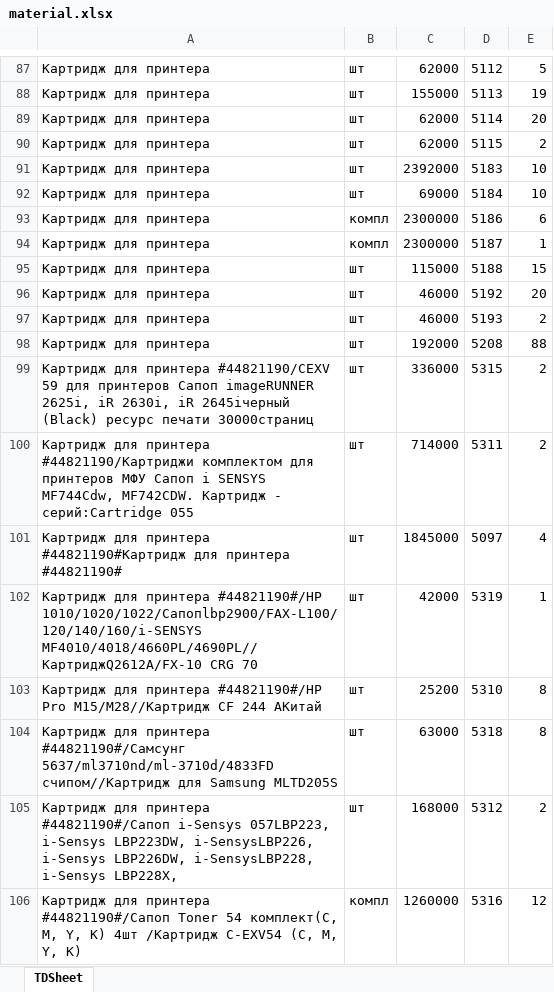
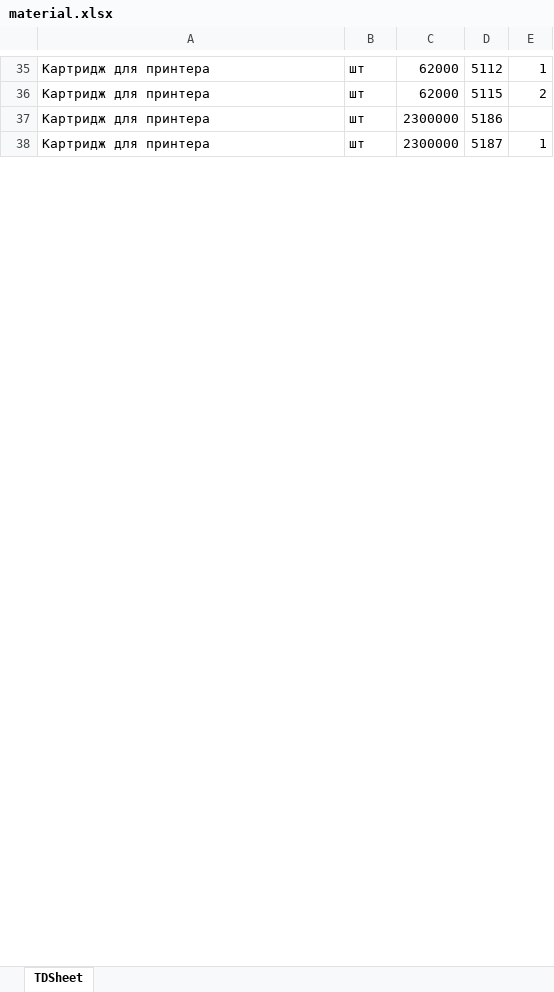
Before and after one commit to ikromovisroil/IVS, an Excel workbook: import/material.xlsx, sheet TDSheet, drawn as a sheet; only a part is shown, gaps mark what is left out; values as stored, in another font and other column widths than the file's, no cell formats; charts and pictures not drawn; removed rows and columns are numbered as before the commit, all else as after; the diff covers the shown part only; the diff names each change by its address in the sheet, - before the commit and + after, or states it on an @@ line.

```diff
--- a/import/material.xlsx (sheet TDSheet)
+++ b/import/material.xlsx (sheet TDSheet)
-E35: 5
+E35: 1
-row 88: Картридж для принтера | шт | 155000 | 5113 | 19
-row 89: Картридж для принтера | шт | 62000 | 5114 | 20
-row 91: Картридж для принтера | шт | 2392000 | 5183 | 10
-row 92: Картридж для принтера | шт | 69000 | 5184 | 10
-B37:B38: компл
+B37:B38: шт
-E37: 6
+E37: (empty)
-row 95: Картридж для принтера | шт | 115000 | 5188 | 15
-row 96: Картридж для принтера | шт | 46000 | 5192 | 20
-row 97: Картридж для принтера | шт | 46000 | 5193 | 2
-row 98: Картридж для принтера | шт | 192000 | 5208 | 88
-row 99: Картридж для принтера #44821190/CEXV 59 для принтеров Сапоп imageRUNNER 2625i, iR 2630i, iR 2645iчерный (Black) ресурс печати 30000страниц | шт | 336000 | 5315 | 2
-row 100: Картридж для принтера #44821190/Картриджи комплектом для принтеров МФУ Сапоп i SENSYS MF744Cdw, MF742CDW. Картридж - серий:Cartridge 055 | шт | 714000 | 5311 | 2
-row 101: Картридж для принтера #44821190#Картридж для принтера #44821190# | шт | 1845000 | 5097 | 4
-row 102: Картридж для принтера #44821190#/НР 1010/1020/1022/Сапопlbp2900/FAX-L100/120/140/160/i-SENSYS MF4010/4018/4660PL/4690PL//КартриджQ2612A/FX-10 CRG 70 | шт | 42000 | 5319 | 1
-row 103: Картридж для принтера #44821190#/НР Рro M15/M28//Картридж CF 244 AКитай | шт | 25200 | 5310 | 8
-row 104: Картридж для принтера #44821190#/Самсунг 5637/ml3710nd/ml-3710d/4833FD счипом//Картридж для Samsung MLTD205S | шт | 63000 | 5318 | 8
-row 105: Картридж для принтера #44821190#/Сапоп i-Sensys 057LBP223, i-Sensys LBP223DW, i-SensysLBP226, i-Sensys LBP226DW, i-SensysLBP228, i-Sensys LBP228X, | шт | 168000 | 5312 | 2
-row 106: Картридж для принтера #44821190#/Сапоп Toner 54 комплект(C, M, Y, K) 4шт /Картридж C-EXV54 (C, M, Y, K) | компл | 1260000 | 5316 | 12
```
Also changed, not shown: 30 added rows, 195 removed rows and 46 edited cells elsewhere in this sheet, cell formats, charts or pictures, 5 other files.
